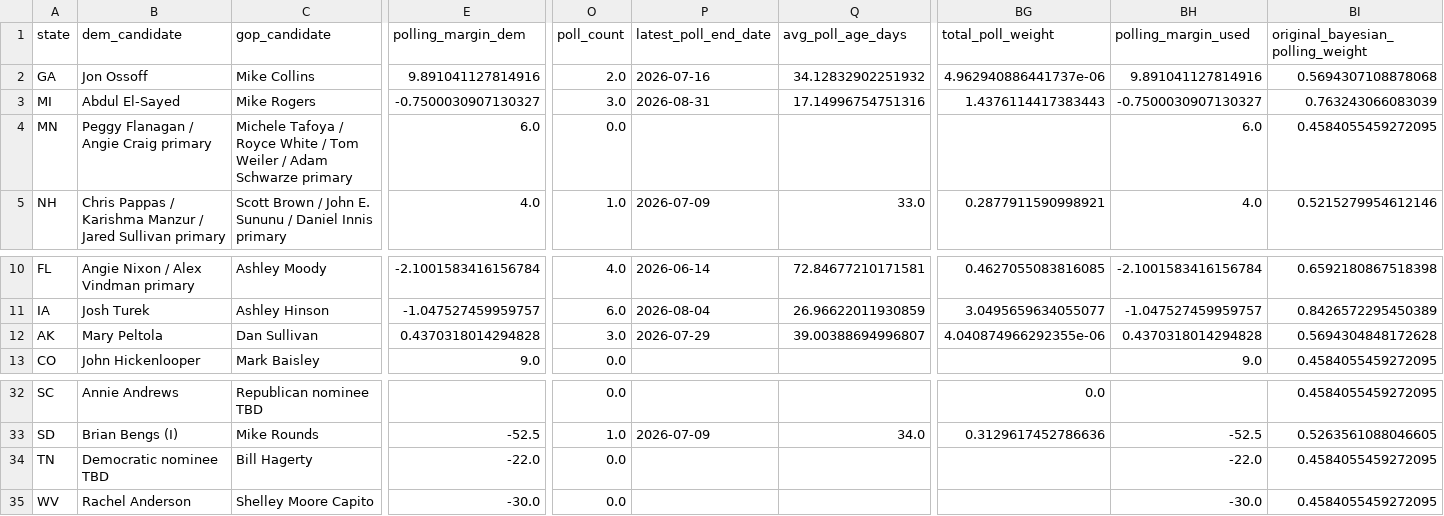
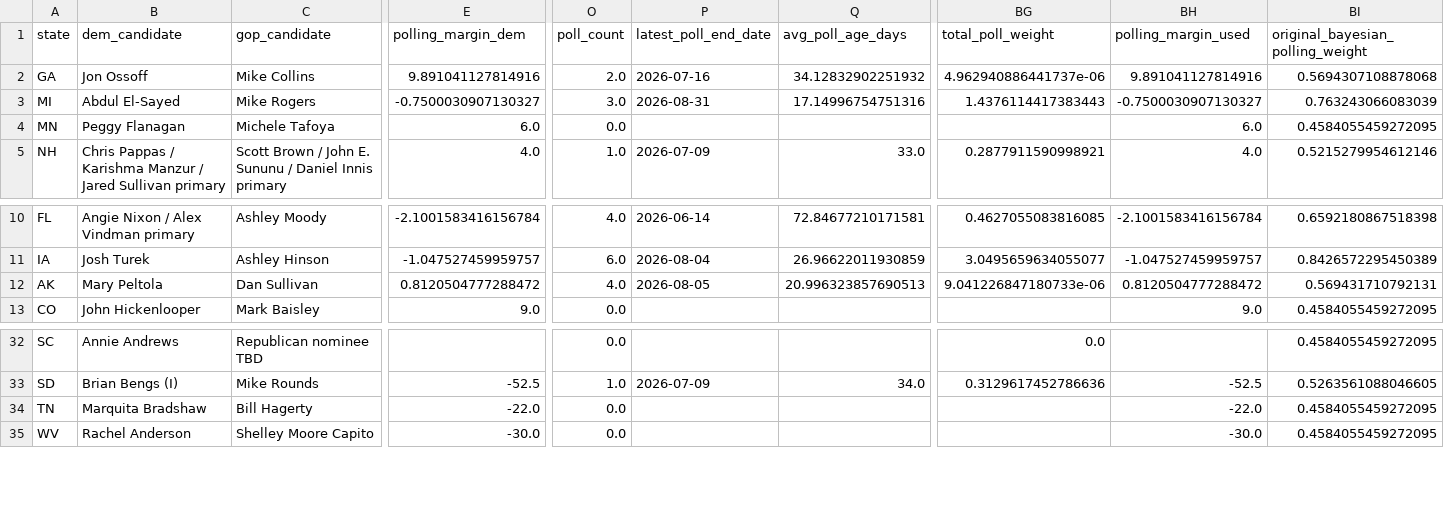
Before and after one commit to benyelin/2026-Senate-Model, a CSV file: inputs/race_inputs.before_candidate_quality_framework_option_b_apply.csv, drawn as a sheet; only a part is shown, gaps mark what is left out; the diff covers the shown part only; the diff names each change by its address in the sheet, - before the commit and + after, or states it on an @@ line.

```diff
--- a/inputs/race_inputs.before_candidate_quality_framework_option_b_apply.csv
+++ b/inputs/race_inputs.before_candidate_quality_framework_option_b_apply.csv
-B4 (dem_candidate): Peggy Flanagan / Angie Craig primary
+B4 (dem_candidate): Peggy Flanagan
-C4 (gop_candidate): Michele Tafoya / Royce White / Tom Weiler / Adam Schwarze primary
+C4 (gop_candidate): Michele Tafoya
-E12 (polling_margin_dem): 0.4370318014294828
+E12 (polling_margin_dem): 0.8120504777288472
-O12 (poll_count): 3.0
+O12 (poll_count): 4.0
-P12 (latest_poll_end_date): 2026-07-29
+P12 (latest_poll_end_date): 2026-08-05
-Q12 (avg_poll_age_days): 39.00388694996807
+Q12 (avg_poll_age_days): 20.996323857690513
-BG12 (total_poll_weight): 4.040874966292355e-06
+BG12 (total_poll_weight): 9.041226847180733e-06
-BH12 (polling_margin_used): 0.4370318014294828
+BH12 (polling_margin_used): 0.8120504777288472
-BI12 (original_bayesian_polling_weight): 0.5694304848172628
+BI12 (original_bayesian_polling_weight): 0.569431710792131
-B34 (dem_candidate): Democratic nominee TBD
+B34 (dem_candidate): Marquita Bradshaw
```
Also changed, not shown: 4 edited cells elsewhere in this file, inputs/bayesian_update_generated.csv, inputs/race_inputs.csv, 14 other files.
